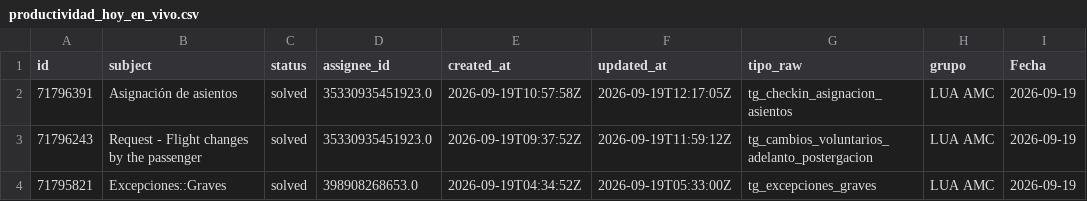
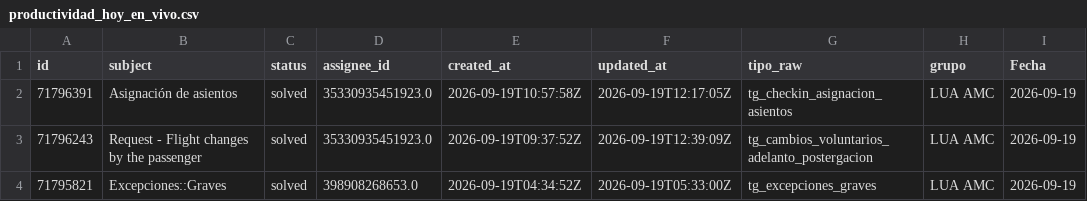
Before and after one commit to carlosmurilloealmacontact/presencia-genesys, a CSV file: data/zendesk/productividad_hoy_en_vivo.csv, drawn as a sheet; only a part is shown; the diff covers the shown part only; the diff names each change by its address in the sheet, - before the commit and + after, or states it on an @@ line.

Commit message:
Auto-sync Zendesk/Salesforce [2026-09-19 07:40]

```diff
--- a/data/zendesk/productividad_hoy_en_vivo.csv
+++ b/data/zendesk/productividad_hoy_en_vivo.csv
-F3 (updated_at): 2026-09-19T11:59:12Z
+F3 (updated_at): 2026-09-19T12:39:09Z
```
Also changed, not shown: 5 added rows elsewhere in this file, data/zendesk/demanda_diaria_colas.csv, 5 other files.
